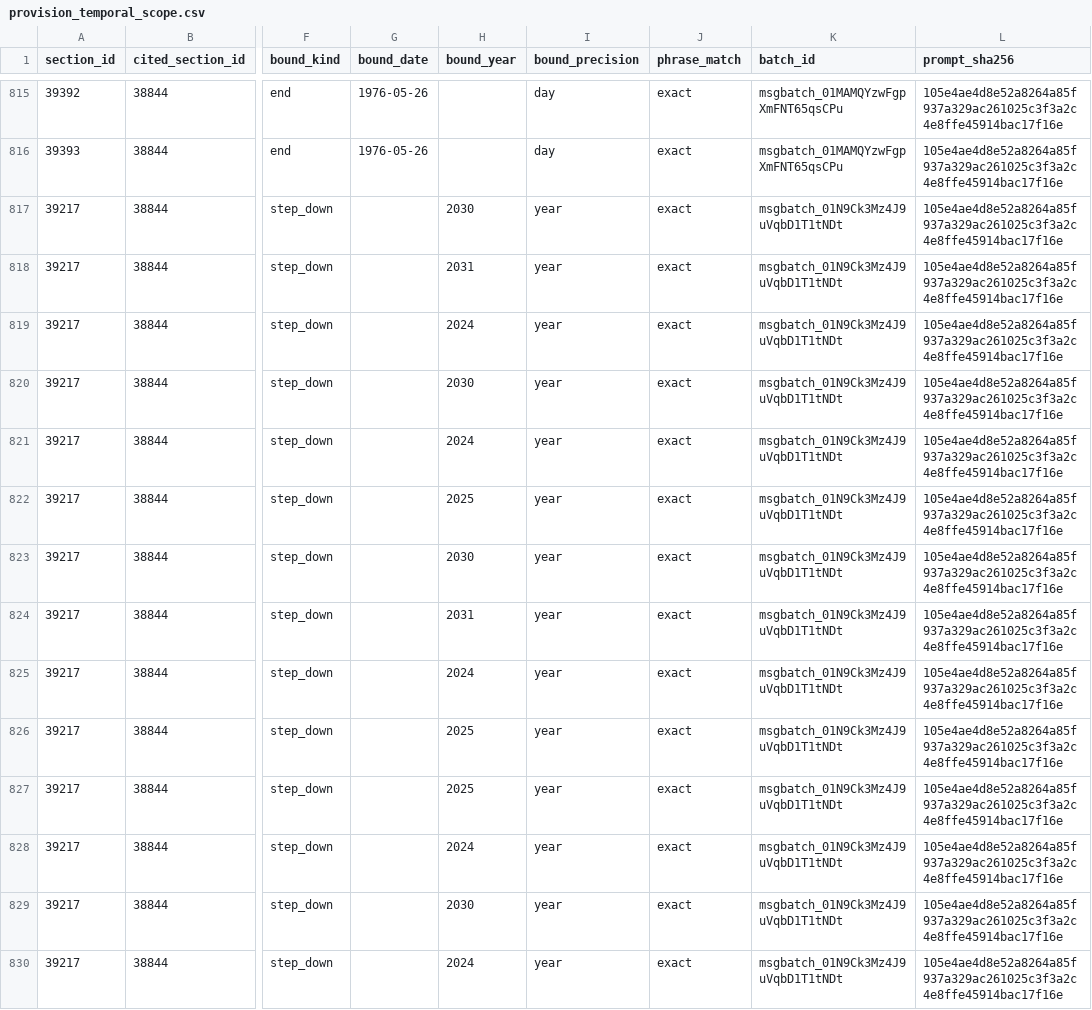
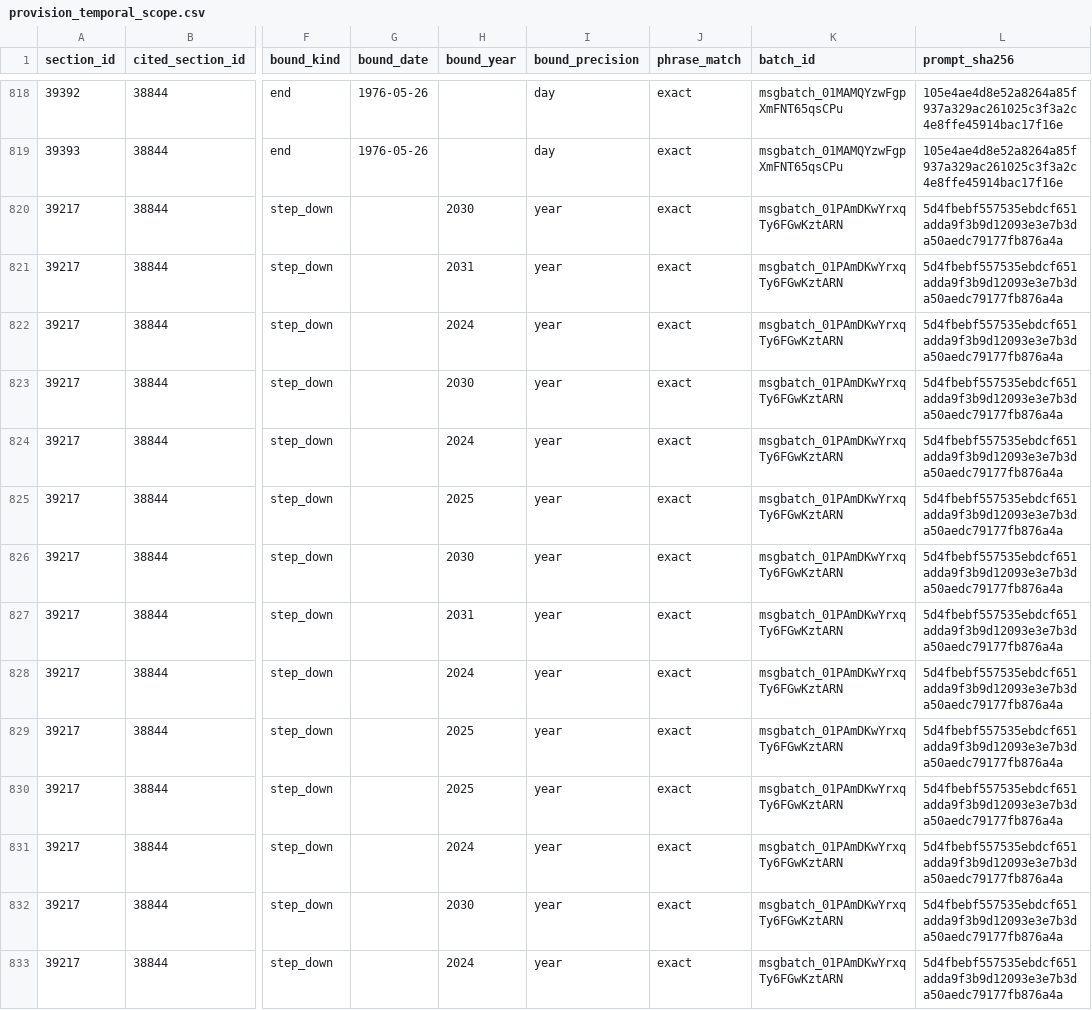
Before and after one commit to Kindify/Portage, a CSV file: data/provision_temporal_scope.csv, drawn as a sheet; only a part is shown, gaps mark what is left out; addresses are those after the commit; the diff covers the shown part only; the diff names each change by its address in the sheet, - before the commit and + after, or states it on an @@ line.

```diff
--- a/data/provision_temporal_scope.csv
+++ b/data/provision_temporal_scope.csv
-K820:K833 (batch_id): msgbatch_01N9Ck3Mz4J9uVqbD1T1tNDt
+K820:K833 (batch_id): msgbatch_01PAmDKwYrxqTy6FGwKztARN
-L820:L833 (prompt_sha256): 105e4ae4d8e52a8264a85f937a329ac261025c3f3a2c4e8ffe45914bac17f16e
+L820:L833 (prompt_sha256): 5d4fbebf557535ebdcf651adda9f3b9d12093e3e7b3da50aedc79177fb876a4a
```
Also changed, not shown: 3 added rows and 134 edited cells elsewhere in this file, data/temporal_scope_batches.csv, 7 other files.
